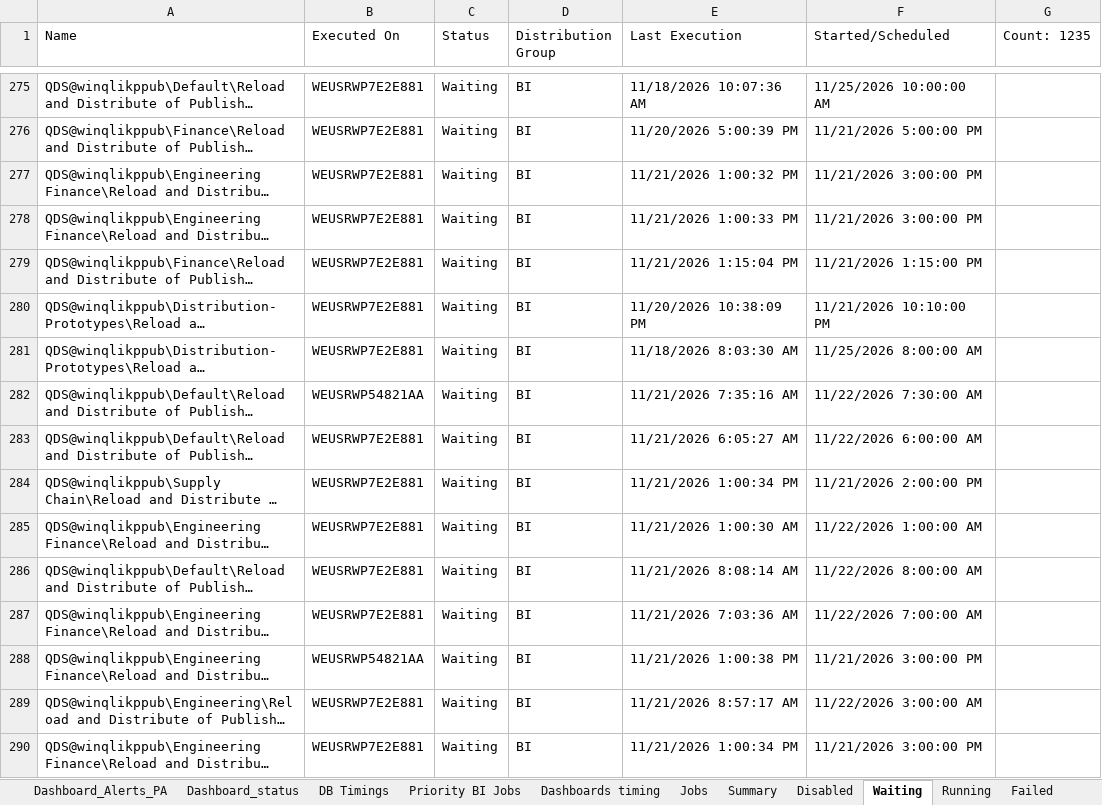
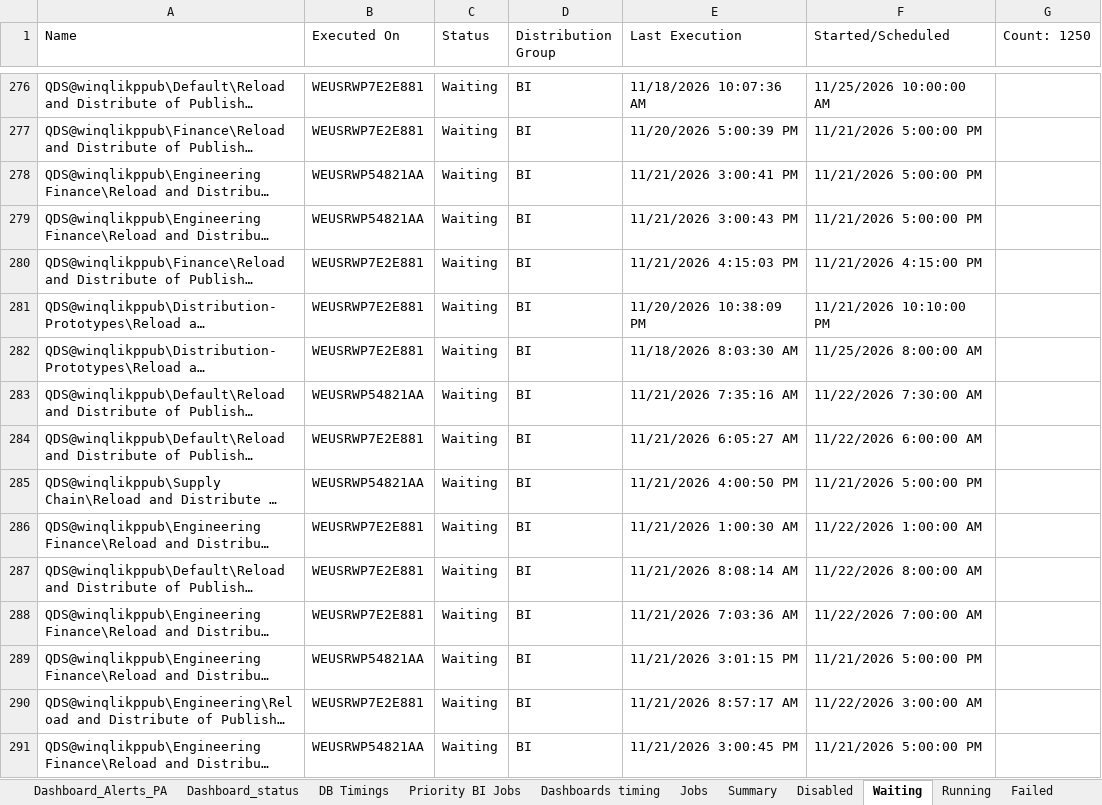
Before and after one commit to warriorcool1213-blip/Wabtec_Qlik_DB-s, an Excel workbook: Expected_sheet.xlsx, sheet Waiting, drawn as a sheet; only a part is shown, gaps mark what is left out; long unchanged cells end in …; values as stored, in another font and other column widths than the file's, no cell formats; addresses are those after the commit; the diff covers the shown part only; the diff names each change by its address in the sheet, - before the commit and + after, or states it on an @@ line.

```diff
--- a/Expected_sheet.xlsx (sheet Waiting)
+++ b/Expected_sheet.xlsx (sheet Waiting)
-G1: Count: 1235
+G1: Count: 1250
-B278:B279 (Executed On): WEUSRWP7E2E881
+B278:B279 (Executed On): WEUSRWP54821AA
-E278 (Last Execution): 11/21/2026 1:00:32 PM
+E278 (Last Execution): 11/21/2026 3:00:41 PM
-F278:F279 (Started/Scheduled): 11/21/2026 3:00:00 PM
+F278:F279 (Started/Scheduled): 11/21/2026 5:00:00 PM
-E279 (Last Execution): 11/21/2026 1:00:33 PM
+E279 (Last Execution): 11/21/2026 3:00:43 PM
-E280 (Last Execution): 11/21/2026 1:15:04 PM
+E280 (Last Execution): 11/21/2026 4:15:03 PM
-F280 (Started/Scheduled): 11/21/2026 1:15:00 PM
+F280 (Started/Scheduled): 11/21/2026 4:15:00 PM
-B285 (Executed On): WEUSRWP7E2E881
+B285 (Executed On): WEUSRWP54821AA
-E285 (Last Execution): 11/21/2026 1:00:34 PM
+E285 (Last Execution): 11/21/2026 4:00:50 PM
-F285 (Started/Scheduled): 11/21/2026 2:00:00 PM
+F285 (Started/Scheduled): 11/21/2026 5:00:00 PM
-E289 (Last Execution): 11/21/2026 1:00:38 PM
+E289 (Last Execution): 11/21/2026 3:01:15 PM
-F289 (Started/Scheduled): 11/21/2026 3:00:00 PM
+F289 (Started/Scheduled): 11/21/2026 5:00:00 PM
-B291 (Executed On): WEUSRWP7E2E881
+B291 (Executed On): WEUSRWP54821AA
-E291 (Last Execution): 11/21/2026 1:00:34 PM
+E291 (Last Execution): 11/21/2026 3:00:45 PM
-F291 (Started/Scheduled): 11/21/2026 3:00:00 PM
+F291 (Started/Scheduled): 11/21/2026 5:00:00 PM
```
Also changed, not shown: 20 added rows, 5 removed rows and 255 edited cells elsewhere in this sheet, sheet Jobs, sheet Summary, sheet Running, sheet Dashboard_status, sheet Failed, sheet DB Timings, 3 more sheets, cell formats.
